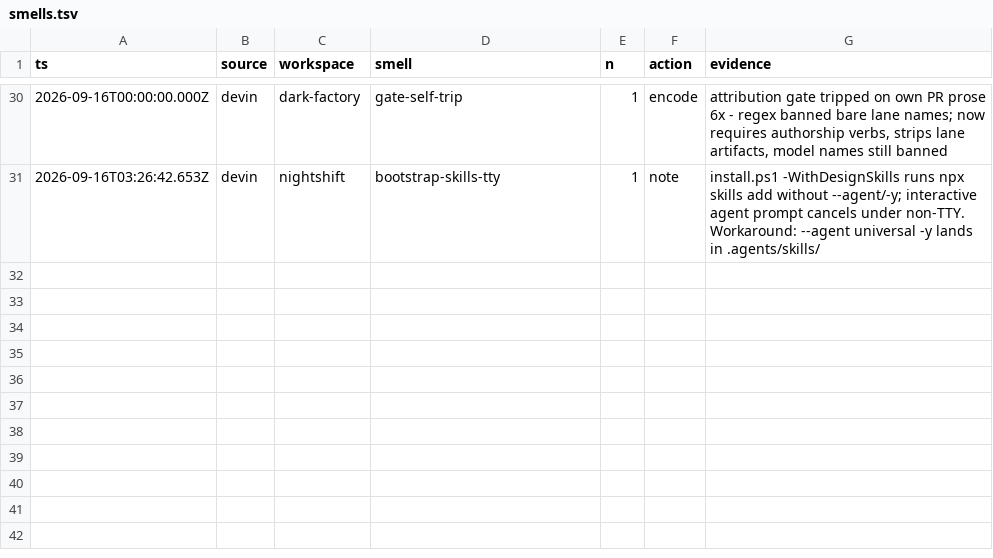
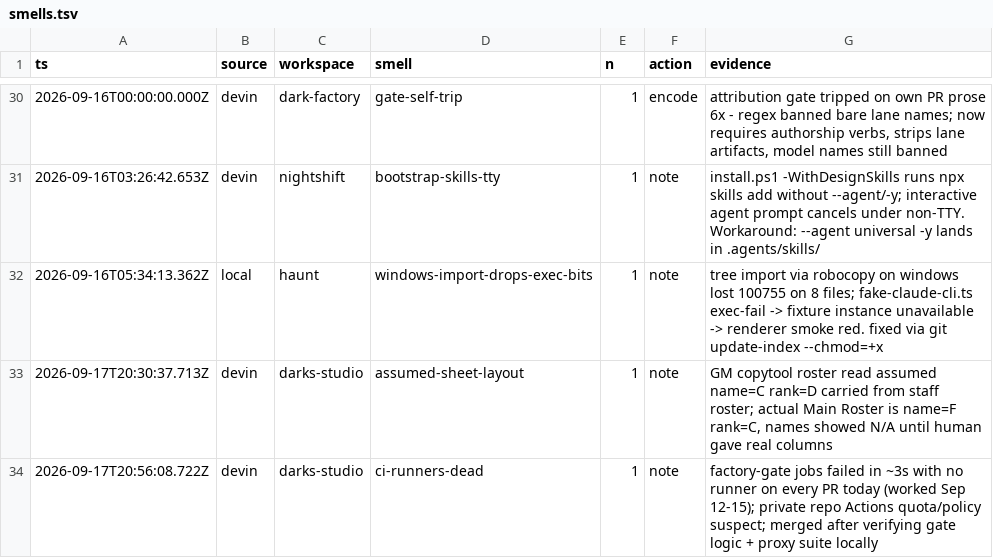
Before and after one commit to Dahhrk/dark-factory, a TSV file: audit/smells.tsv, drawn as a sheet; only a part is shown, gaps mark what is left out.

Commit message:
chore(close-loop): commit orphaned ledger rows
Two smells.tsv rows logged by prior sessions never landed on main.

```diff
--- a/audit/smells.tsv
+++ b/audit/smells.tsv
@@ -31 +31,4 @@ ts	source	workspace	smell	n	action	evidence
 2026-09-16T03:26:42.653Z	devin	nightshift	bootstrap-skills-tty	1	note	install.ps1 -WithDesignSkills runs npx skills add without --agent/-y; interactive agent prompt cancels under non-TTY. Workaround: --agent universal -y lands in .agents/skills/
+2026-09-16T05:34:13.362Z	local	haunt	windows-import-drops-exec-bits	1	note	tree import via robocopy on windows lost 100755 on 8 files; fake-claude-cli.ts exec-fail -> fixture instance unavailable -> renderer smoke red. fixed via git update-index --chmod=+x
+2026-09-17T20:30:37.713Z	devin	darks-studio	assumed-sheet-layout	1	note	GM copytool roster read assumed name=C rank=D carried from staff roster; actual Main Roster is name=F rank=C, names showed N/A until human gave real columns
+2026-09-17T20:56:08.722Z	devin	darks-studio	ci-runners-dead	1	note	factory-gate jobs failed in ~3s with no runner on every PR today (worked Sep 12-15); private repo Actions quota/policy suspect; merged after verifying gate logic + proxy suite locally
```
